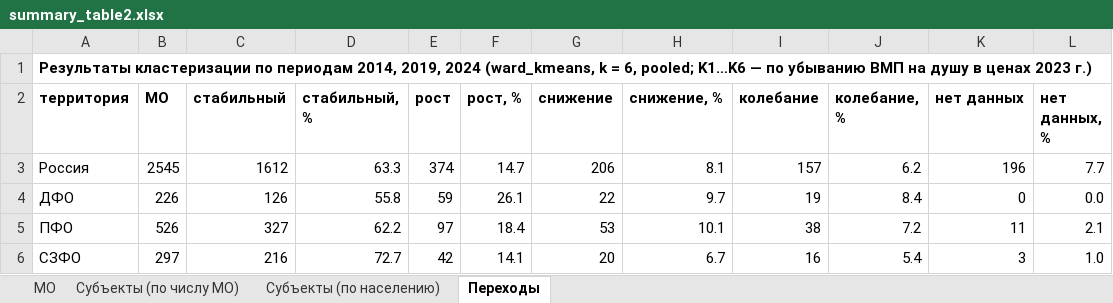
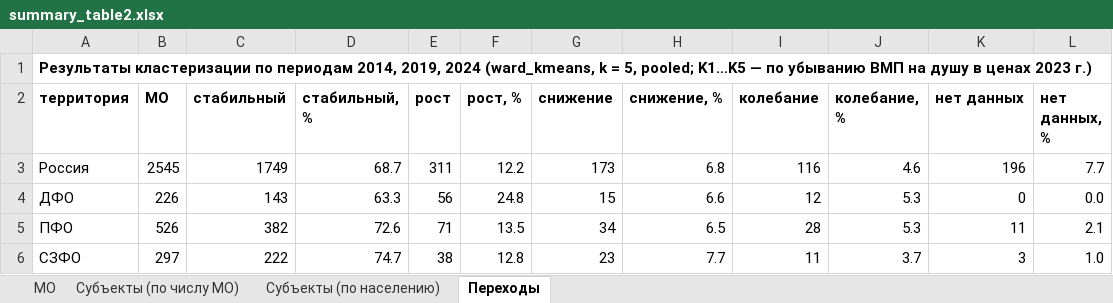
Before and after one commit to quizzes1/sberindex, an Excel workbook: data/processed/summary_table2.xlsx, sheet Переходы, drawn as a sheet; only a part is shown; values as stored, in another font and other column widths than the file's, no borders; the diff covers the shown part only; the diff names each change by its address in the sheet, - before the commit and + after, or states it on an @@ line.

```diff
--- a/data/processed/summary_table2.xlsx (sheet Переходы)
+++ b/data/processed/summary_table2.xlsx (sheet Переходы)
-A1 (территория): …k = 6, pooled; K1…K6 — по…
+A1 (территория): …k = 5, pooled; K1…K5 — по…
-C3 (стабильный): 1612
+C3 (стабильный): 1749
-D3 (стабильный, %): 63.3
+D3 (стабильный, %): 68.7
-E3 (рост): 374
+E3 (рост): 311
-F3 (рост, %): 14.7
+F3 (рост, %): 12.2
-G3 (снижение): 206
+G3 (снижение): 173
-H3 (снижение, %): 8.1
+H3 (снижение, %): 6.8
-I3 (колебание): 157
+I3 (колебание): 116
-J3 (колебание, %): 6.2
+J3 (колебание, %): 4.6
-C4 (стабильный): 126
+C4 (стабильный): 143
-D4 (стабильный, %): 55.8
+D4 (стабильный, %): 63.3
-E4 (рост): 59
+E4 (рост): 56
-F4 (рост, %): 26.1
+F4 (рост, %): 24.8
-G4 (снижение): 22
+G4 (снижение): 15
-H4 (снижение, %): 9.7
+H4 (снижение, %): 6.6
-I4 (колебание): 19
+I4 (колебание): 12
-J4 (колебание, %): 8.4
+J4 (колебание, %): 5.3
-C5 (стабильный): 327
+C5 (стабильный): 382
-D5 (стабильный, %): 62.2
+D5 (стабильный, %): 72.6
-E5 (рост): 97
+E5 (рост): 71
-F5 (рост, %): 18.4
+F5 (рост, %): 13.5
-G5 (снижение): 53
+G5 (снижение): 34
-H5 (снижение, %): 10.1
+H5 (снижение, %): 6.5
-I5 (колебание): 38
+I5 (колебание): 28
-J5 (колебание, %): 7.2
+J5 (колебание, %): 5.3
-C6 (стабильный): 216
+C6 (стабильный): 222
-D6 (стабильный, %): 72.7
+D6 (стабильный, %): 74.7
-E6 (рост): 42
+E6 (рост): 38
-F6 (рост, %): 14.1
+F6 (рост, %): 12.8
-G6 (снижение): 20
+G6 (снижение): 23
-H6 (снижение, %): 6.7
+H6 (снижение, %): 7.7
-I6 (колебание): 16
+I6 (колебание): 11
-J6 (колебание, %): 5.4
+J6 (колебание, %): 3.7
```
Also changed, not shown: 34 edited cells elsewhere in this sheet, sheet МО, sheet Субъекты (по числу МО), sheet Субъекты (по населению), data/processed/summary_table1.xlsx, 30 other files.
